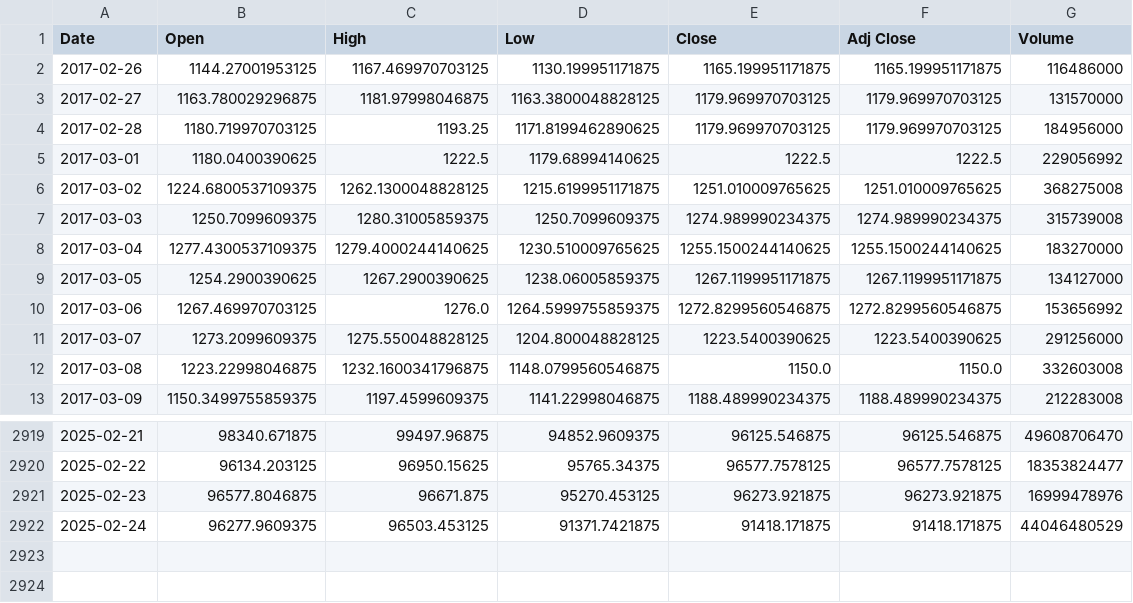
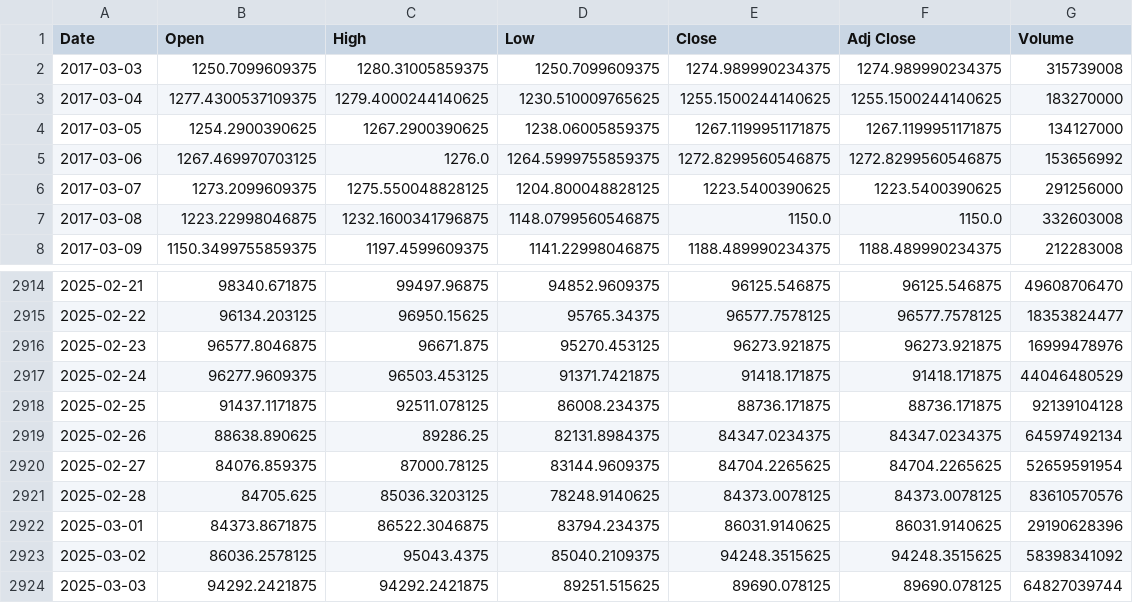
Before and after one commit to vinayKumarReddy-mangalampenta/BITCOIN-PRICE-PREDICTION, a CSV file: BTC-USD.csv, drawn as a sheet; only a part is shown, gaps mark what is left out.

```diff
--- a/BTC-USD.csv
+++ b/BTC-USD.csv
@@ -1,7 +1,2 @@
 Date,Open,High,Low,Close,Adj Close,Volume
-2017-02-26,1144.27001953125,1167.469970703125,1130.199951171875,1165.199951171875,1165.199951171875,116486000
-2017-02-27,1163.780029296875,1181.97998046875,1163.3800048828125,1179.969970703125,1179.969970703125,131570000
-2017-02-28,1180.719970703125,1193.25,1171.8199462890625,1179.969970703125,1179.969970703125,184956000
-2017-03-01,1180.0400390625,1222.5,1179.68994140625,1222.5,1222.5,229056992
-2017-03-02,1224.6800537109375,1262.1300048828125,1215.6199951171875,1251.010009765625,1251.010009765625,368275008
 2017-03-03,1250.7099609375,1280.31005859375,1250.7099609375,1274.989990234375,1274.989990234375,315739008
@@ -2922 +2917,8 @@ Date,Open,High,Low,Close,Adj Close,Volume
 2025-02-24,96277.9609375,96503.453125,91371.7421875,91418.171875,91418.171875,44046480529
+2025-02-25,91437.1171875,92511.078125,86008.234375,88736.171875,88736.171875,92139104128
+2025-02-26,88638.890625,89286.25,82131.8984375,84347.0234375,84347.0234375,64597492134
+2025-02-27,84076.859375,87000.78125,83144.9609375,84704.2265625,84704.2265625,52659591954
+2025-02-28,84705.625,85036.3203125,78248.9140625,84373.0078125,84373.0078125,83610570576
+2025-03-01,84373.8671875,86522.3046875,83794.234375,86031.9140625,86031.9140625,29190628396
+2025-03-02,86036.2578125,95043.4375,85040.2109375,94248.3515625,94248.3515625,58398341092
+2025-03-03,94292.2421875,94292.2421875,89251.515625,89690.078125,89690.078125,64827039744
```
Also changed, not shown: 10 other files.
